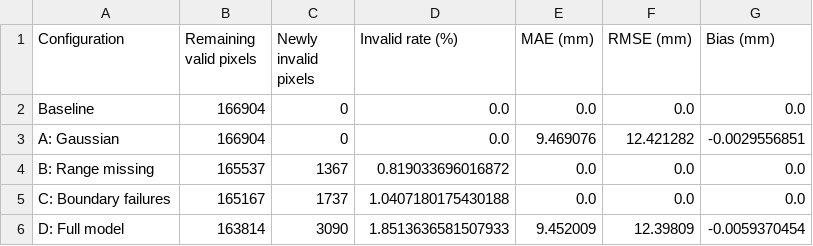
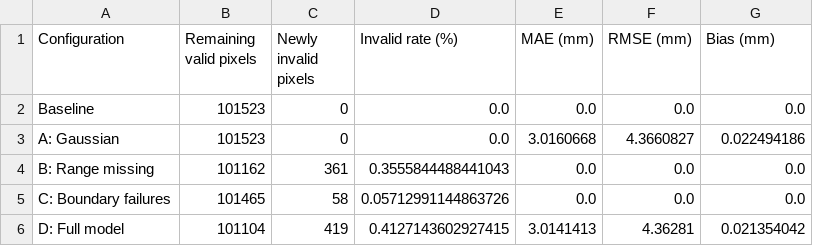
Before and after one commit to JoaoZenario/rgb-d_camera_eth, a CSV file: report/ablation_results.csv, drawn as a sheet.

Commit message:
Add randomized perception results and reproducible examples

```diff
--- a/report/ablation_results.csv
+++ b/report/ablation_results.csv
@@ -1,6 +1,6 @@
 Configuration,Remaining valid pixels,Newly invalid pixels,Invalid rate (%),MAE (mm),RMSE (mm),Bias (mm)
-Baseline,166904,0,0.0,0.0,0.0,0.0
-A: Gaussian,166904,0,0.0,9.469076,12.421282,-0.0029556851
-B: Range missing,165537,1367,0.819033696016872,0.0,0.0,0.0
-C: Boundary failures,165167,1737,1.0407180175430188,0.0,0.0,0.0
-D: Full model,163814,3090,1.8513636581507933,9.452009,12.39809,-0.0059370454
+Baseline,101523,0,0.0,0.0,0.0,0.0
+A: Gaussian,101523,0,0.0,3.0160668,4.3660827,0.022494186
+B: Range missing,101162,361,0.3555844488441043,0.0,0.0,0.0
+C: Boundary failures,101465,58,0.05712991144863726,0.0,0.0,0.0
+D: Full model,101104,419,0.4127143602927415,3.0141413,4.36281,0.021354042
```
Also changed, not shown: 16 other files.
